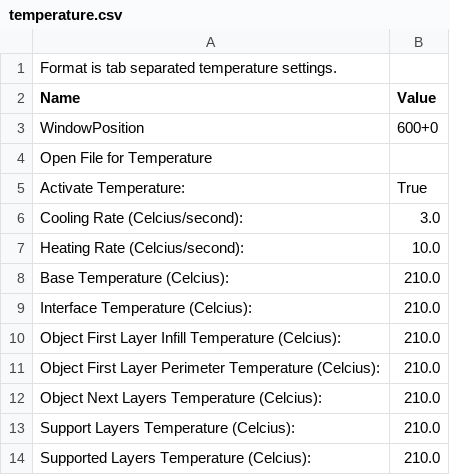
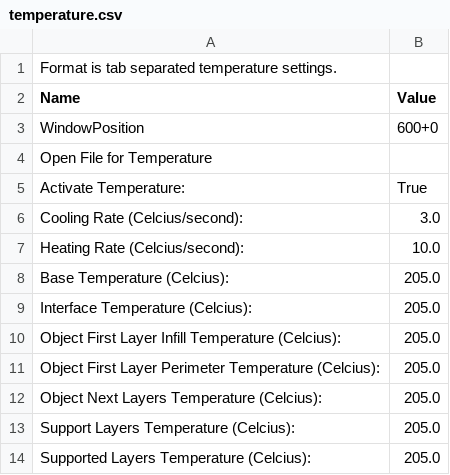
Before and after one commit to bjepson/1.75mm-PLA-MK7---bjepson, a CSV file: profiles/extrusion/ABS/temperature.csv, drawn as a sheet.

```diff
--- a/profiles/extrusion/ABS/temperature.csv
+++ b/profiles/extrusion/ABS/temperature.csv
@@ -7,8 +7,8 @@ Cooling Rate (Celcius/second):	3.0
 Heating Rate (Celcius/second):	10.0
-Base Temperature (Celcius):	210.0
-Interface Temperature (Celcius):	210.0
-Object First Layer Infill Temperature (Celcius):	210.0
-Object First Layer Perimeter Temperature (Celcius):	210.0
-Object Next Layers Temperature (Celcius):	210.0
-Support Layers Temperature (Celcius):	210.0
-Supported Layers Temperature (Celcius):	210.0
+Base Temperature (Celcius):	205.0
+Interface Temperature (Celcius):	205.0
+Object First Layer Infill Temperature (Celcius):	205.0
+Object First Layer Perimeter Temperature (Celcius):	205.0
+Object Next Layers Temperature (Celcius):	205.0
+Support Layers Temperature (Celcius):	205.0
+Supported Layers Temperature (Celcius):	205.0
```
Also changed, not shown: profiles/extrusion/ABS/raft.csv, profiles/skeinforge_craft.csv, 4 other files.
